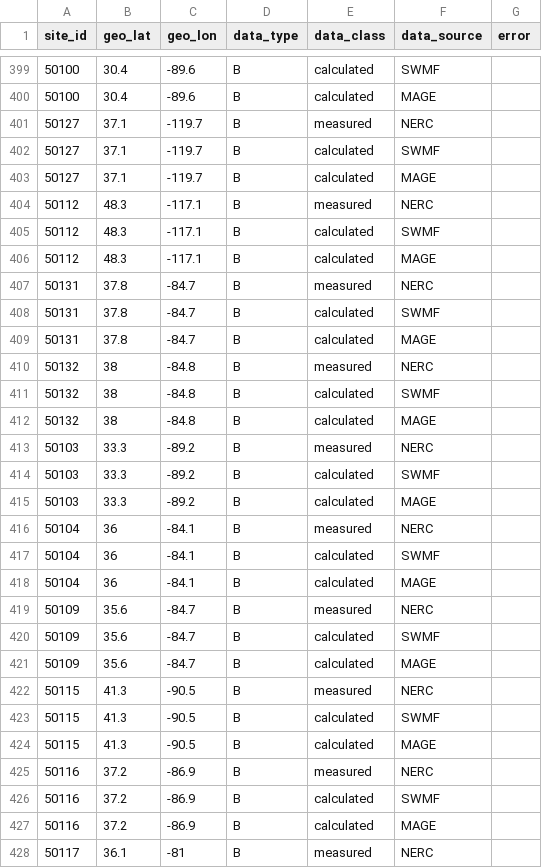
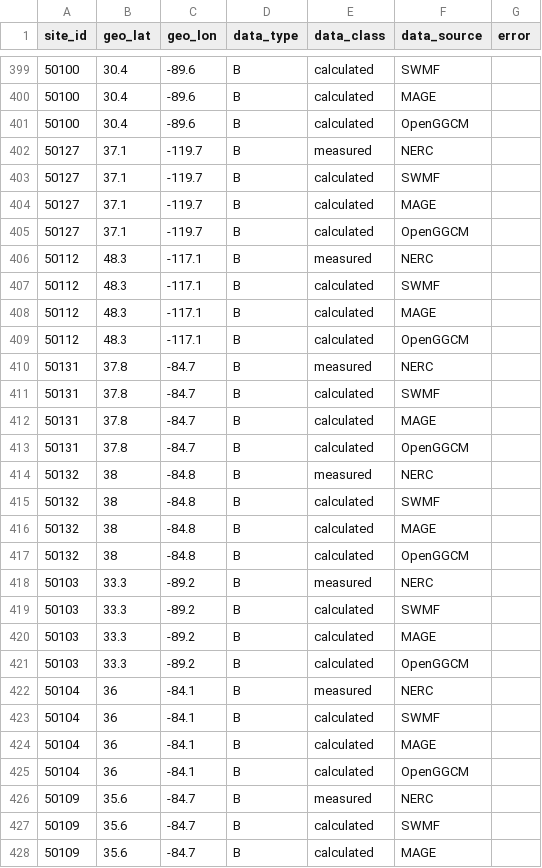
Before and after one commit to lucywilkerson/SWERVE, a CSV file: info/info.csv, drawn as a sheet; only a part is shown, gaps mark what is left out; the shorter side is filled out with more unchanged rows; the diff covers the shown part only; the diff names each change by its address in the sheet, - before the commit and + after, or states it on an @@ line.

Commit message:
update with OpenGGCM locations

```diff
--- a/info/info.csv
+++ b/info/info.csv
+row 401: 50100 | 30.4 | -89.6 | B | calculated | OpenGGCM
+row 405: 50127 | 37.1 | -119.7 | B | calculated | OpenGGCM
+row 409: 50112 | 48.3 | -117.1 | B | calculated | OpenGGCM
+row 413: 50131 | 37.8 | -84.7 | B | calculated | OpenGGCM
+row 417: 50132 | 38 | -84.8 | B | calculated | OpenGGCM
+row 421: 50103 | 33.3 | -89.2 | B | calculated | OpenGGCM
+row 425: 50104 | 36 | -84.1 | B | calculated | OpenGGCM
```
Also changed, not shown: 11 added rows elsewhere in this file.
